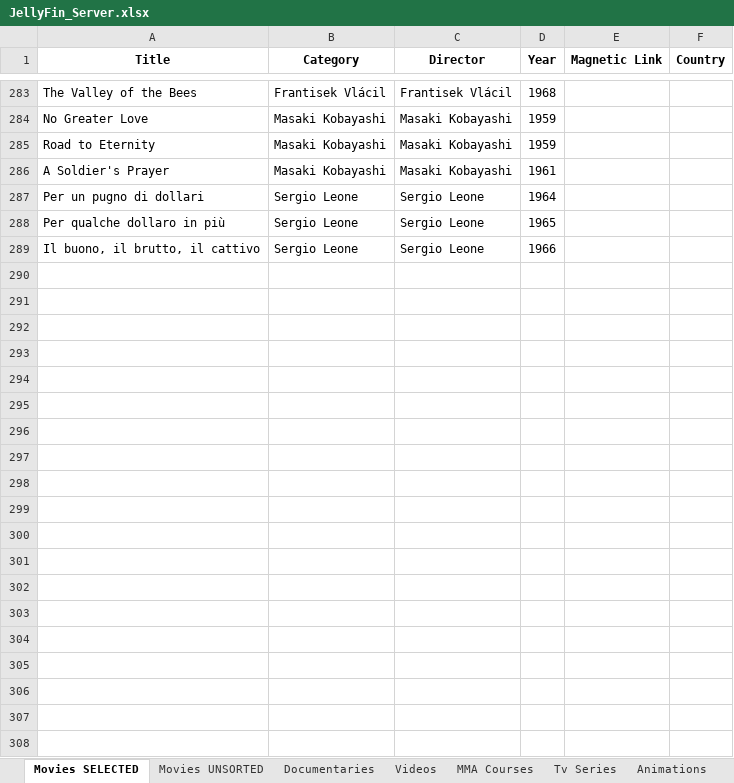
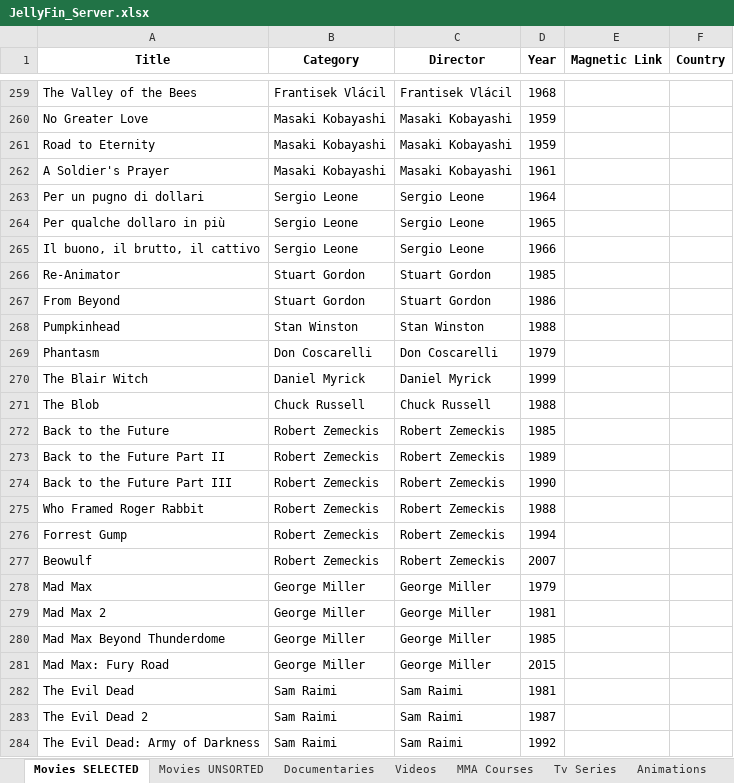
Before and after one commit to GabrielCalheiros/Cinema_Watchlist, an Excel workbook: JellyFin_Server.xlsx, sheet Movies SELECTED, drawn as a sheet; only a part is shown, gaps mark what is left out; values as stored, in another font and other column widths than the file's, no borders; the diff covers the shown part only; the diff names each change by its address in the sheet, - before the commit and + after, or states it on an @@ line.

Commit message:
new list 3

```diff
--- a/JellyFin_Server.xlsx (sheet Movies SELECTED)
+++ b/JellyFin_Server.xlsx (sheet Movies SELECTED)
+row 266: Re-Animator | Stuart Gordon | Stuart Gordon | 1985
+row 267: From Beyond | Stuart Gordon | Stuart Gordon | 1986
+row 268: Pumpkinhead | Stan Winston | Stan Winston | 1988
+row 269: Phantasm | Don Coscarelli | Don Coscarelli | 1979
+row 270: The Blair Witch | Daniel Myrick | Daniel Myrick | 1999
+row 271: The Blob | Chuck Russell | Chuck Russell | 1988
+row 272: Back to the Future | Robert Zemeckis | Robert Zemeckis | 1985
+row 273: Back to the Future Part II | Robert Zemeckis | Robert Zemeckis | 1989
+row 274: Back to the Future Part III | Robert Zemeckis | Robert Zemeckis | 1990
+row 275: Who Framed Roger Rabbit | Robert Zemeckis | Robert Zemeckis | 1988
+row 276: Forrest Gump | Robert Zemeckis | Robert Zemeckis | 1994
+row 277: Beowulf | Robert Zemeckis | Robert Zemeckis | 2007
+row 278: Mad Max | George Miller | George Miller | 1979
+row 279: Mad Max 2 | George Miller | George Miller | 1981
+row 280: Mad Max Beyond Thunderdome | George Miller | George Miller | 1985
+row 281: Mad Max: Fury Road | George Miller | George Miller | 2015
+row 282: The Evil Dead | Sam Raimi | Sam Raimi | 1981
+row 283: The Evil Dead 2 | Sam Raimi | Sam Raimi | 1987
+row 284: The Evil Dead: Army of Darkness | Sam Raimi | Sam Raimi | 1992
```
Also changed, not shown: 28 added rows, 41 removed rows, 20 moved rows and 19 edited cells elsewhere in this sheet, sheet Animations, sheet Movies UNSORTED, 8 other files.
